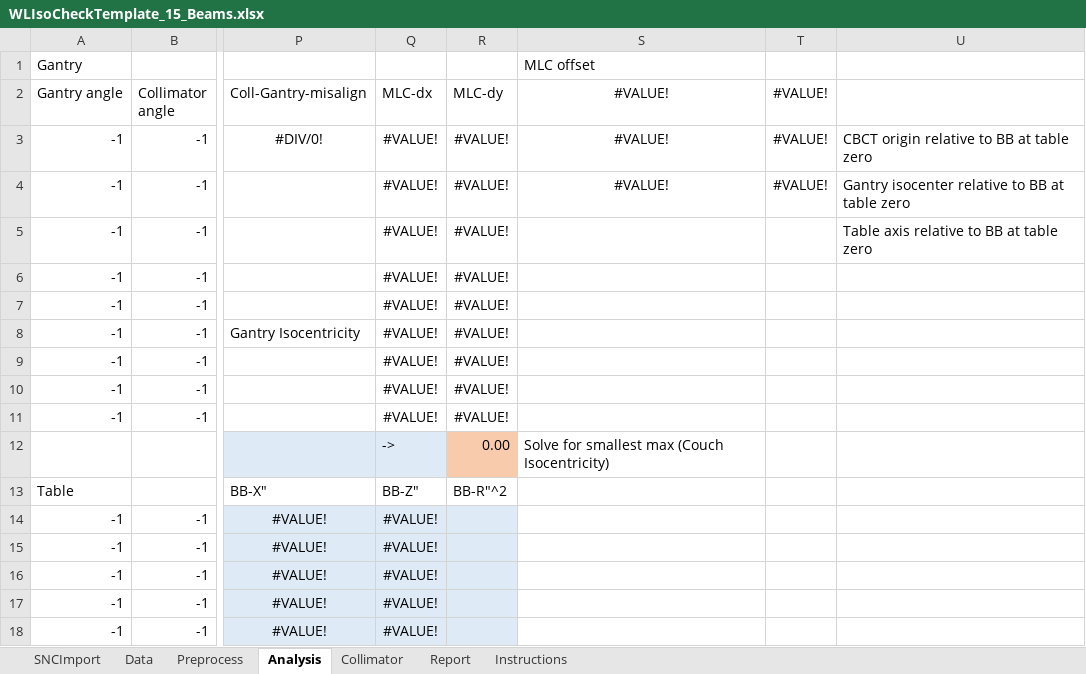
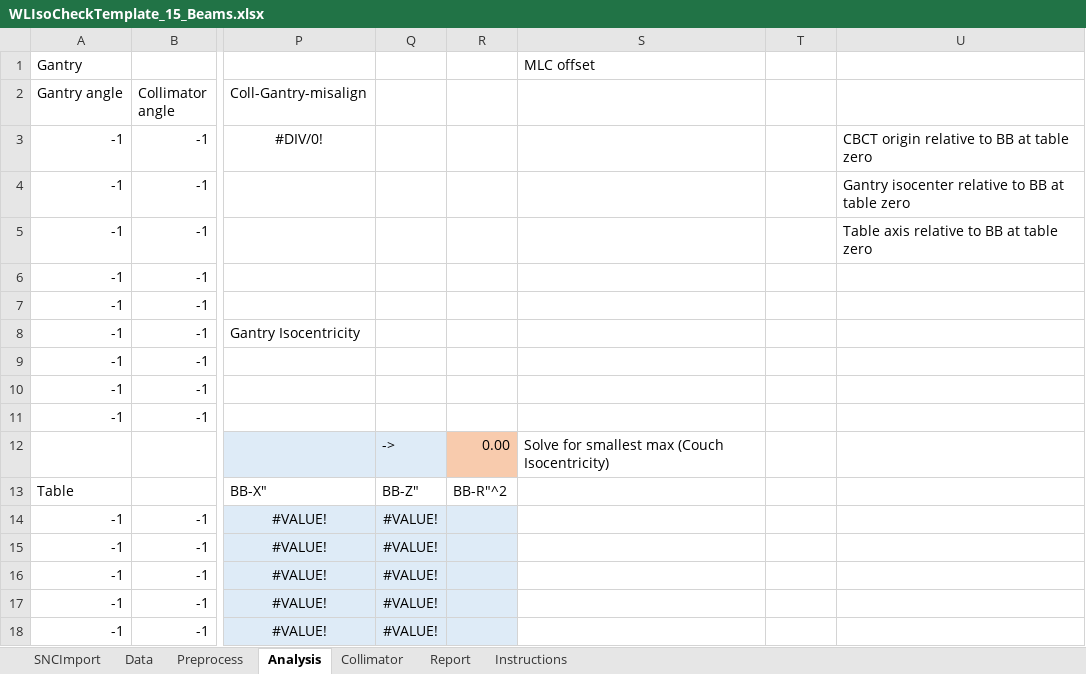
Before and after one commit to irrer/aqa, an Excel workbook: src/main/resources/static/WLIsoCheckTemplate_15_Beams.xlsx, sheet Analysis, drawn as a sheet; only a part is shown, gaps mark what is left out; values as stored, in another font and other column widths than the file's, no borders; the diff names each change by its address in the sheet, - before the commit and + after, or states it on an @@ line.

Commit message:
Fixes to update IsoCheck xlsx spreadsheets (from Cory's green highlighted spreadsheet)

```diff
--- a/src/main/resources/static/WLIsoCheckTemplate_15_Beams.xlsx (sheet Analysis)
+++ b/src/main/resources/static/WLIsoCheckTemplate_15_Beams.xlsx (sheet Analysis)
-Q2: MLC-dx
+Q2: (empty)
-R2: MLC-dy
+R2: (empty)
-S2: #VALUE!
+S2: (empty)
-T2: #VALUE!
+T2: (empty)
-Q3:Q11: #VALUE!
+Q3:Q11: (empty)
-R3:R11: #VALUE!
+R3:R11: (empty)
-S3:S4: #VALUE!
+S3:S4: (empty)
-T3:T4: #VALUE!
+T3:T4: (empty)
```
Also changed, not shown: formulas that keep their value, charts or pictures, src/main/resources/static/WLIsoCheckTemplate_11_Beams.xlsx, src/main/resources/static/WLIsoCheckTemplate__9_Beams.xlsx.
